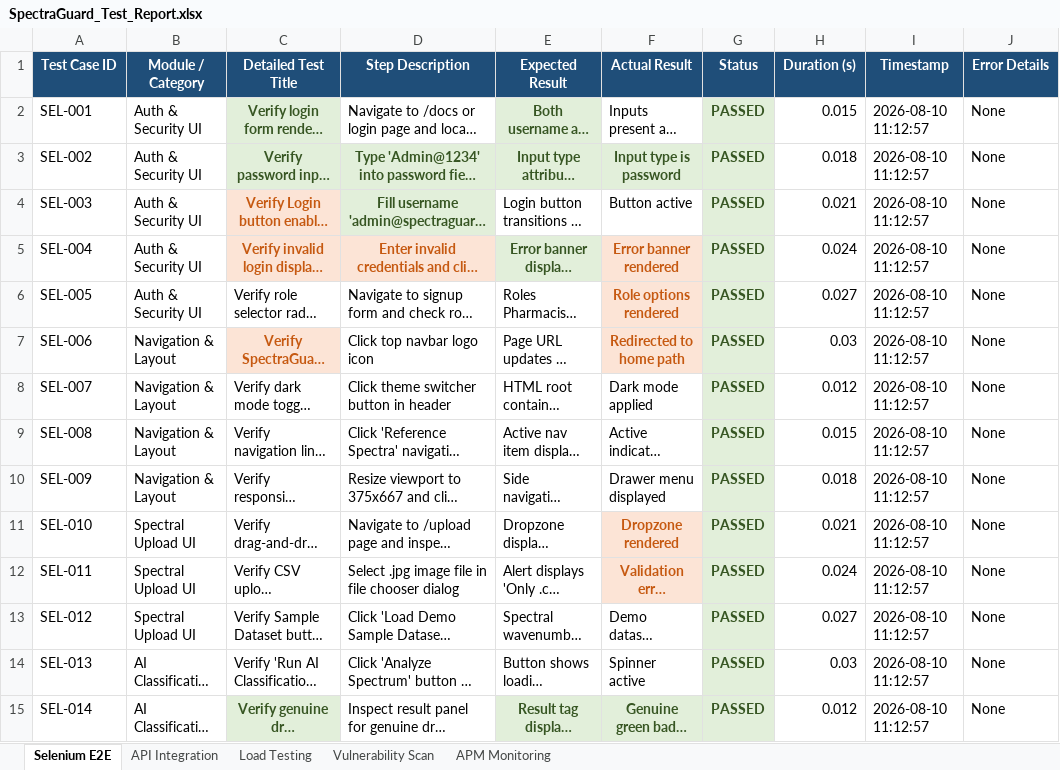
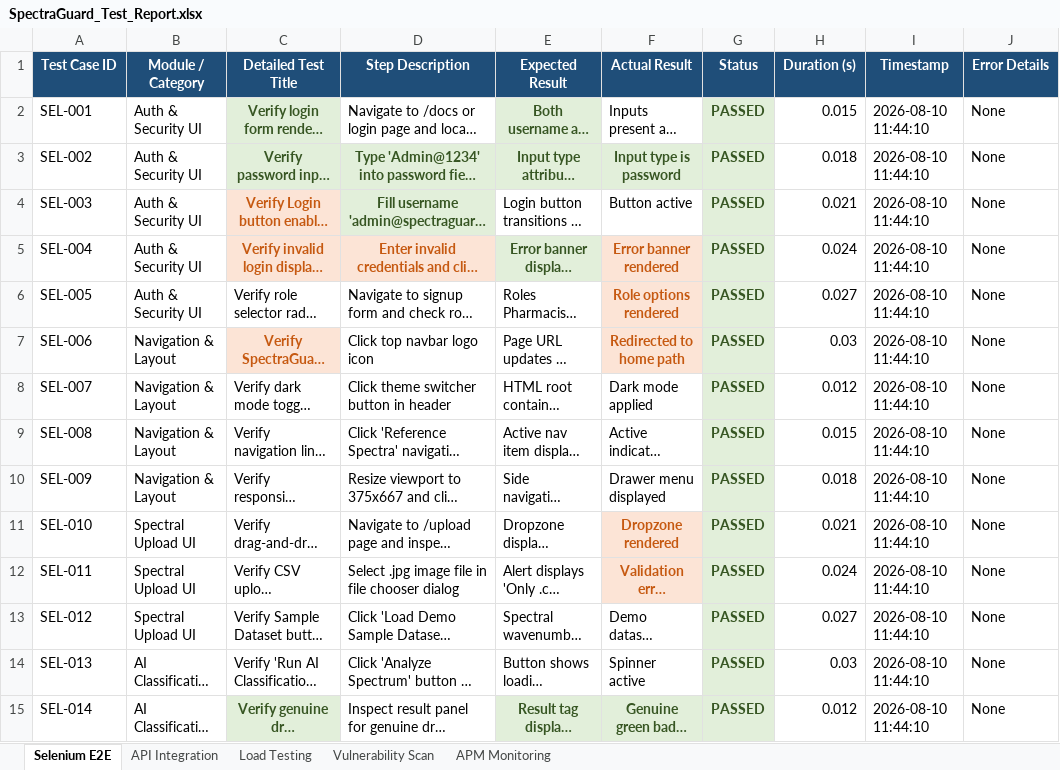
Before and after one commit to Manikanthgoudar/Spectraguard, an Excel workbook: SpectraGuard_Test_Report.xlsx, sheet Selenium E2E, drawn as a sheet; only a part is shown; long unchanged cells end in …; values as stored, in another font and other column widths than the file's, no borders; the diff covers the shown part only; the diff names each change by its address in the sheet, - before the commit and + after, or states it on an @@ line.

```diff
--- a/SpectraGuard_Test_Report.xlsx (sheet Selenium E2E)
+++ b/SpectraGuard_Test_Report.xlsx (sheet Selenium E2E)
-I2:I15 (Timestamp): 2026-08-10 11:12:57
+I2:I15 (Timestamp): 2026-08-10 11:44:10
```
Also changed, not shown: 286 edited cells elsewhere in this sheet, sheet API Integration, sheet APM Monitoring, sheet Vulnerability Scan, sheet Load Testing, 6 other files.
